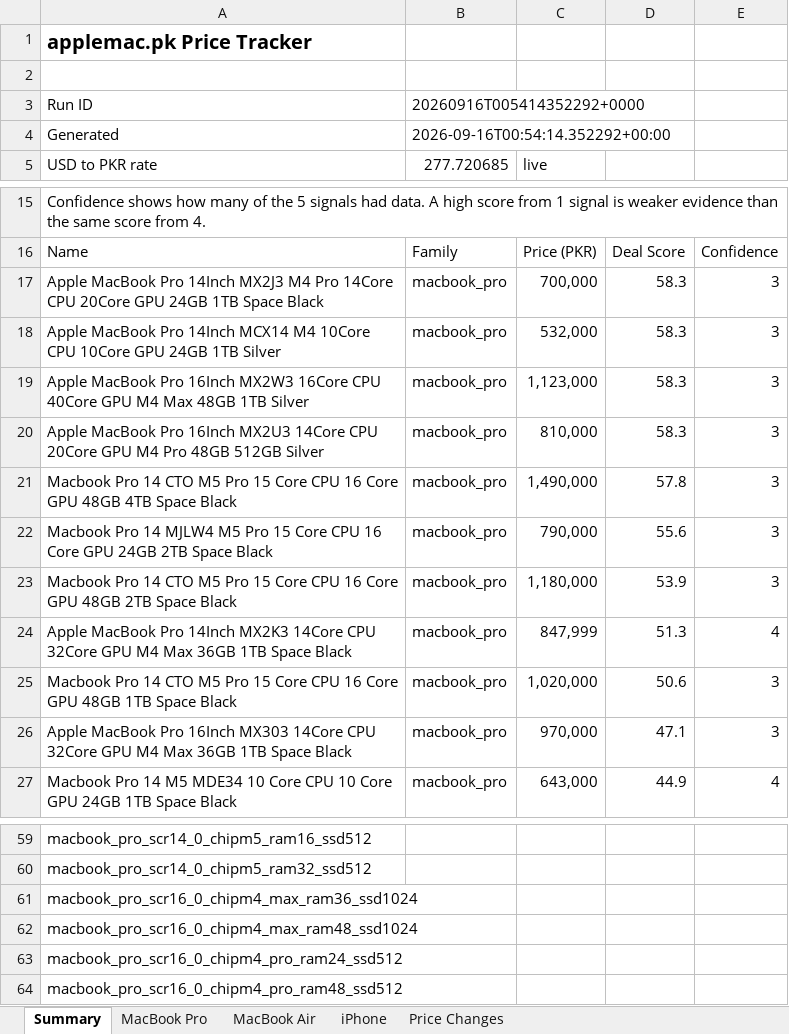
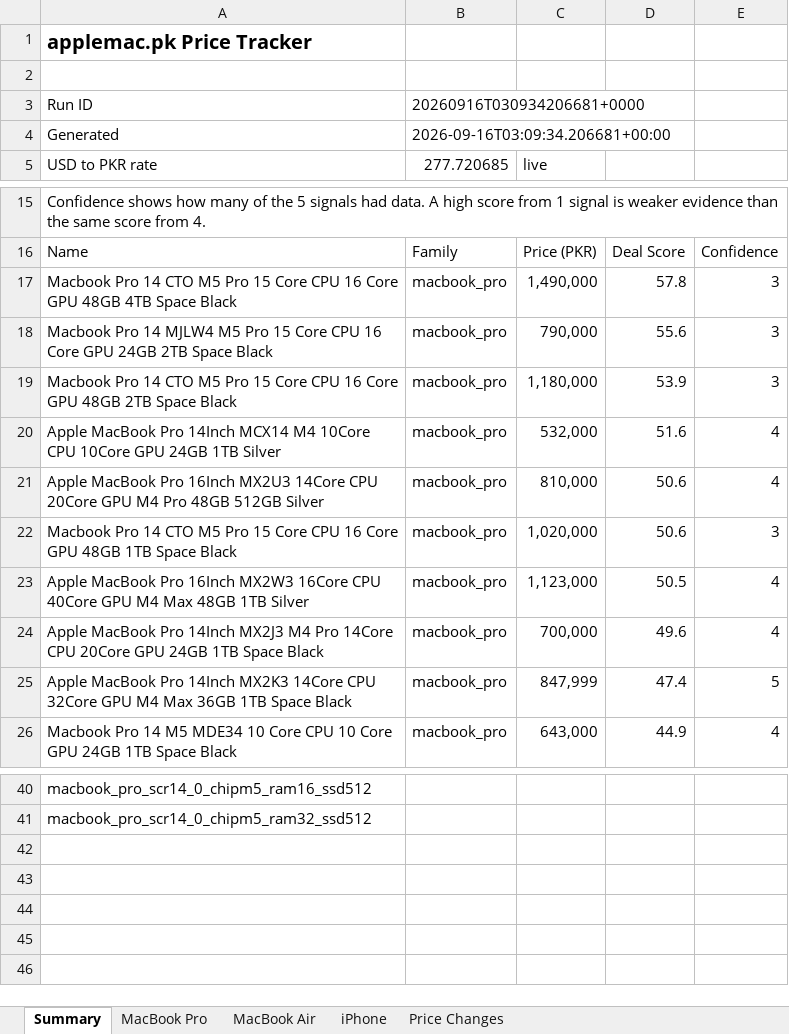
Before and after one commit to MrErrorSan/applemac-pk-tracker, an Excel workbook: web/downloads/applemac-prices.xlsx, sheet Summary, drawn as a sheet; only a part is shown, gaps mark what is left out; values as stored, in another font and other column widths than the file's, no borders; removed rows and columns are numbered as before the commit, all else as after; the diff covers the shown part only; the diff names each change by its address in the sheet, - before the commit and + after, or states it on an @@ line.

Commit message:
data: add 23 Apple MSRPs read from archived apple.com; merge both scrape runs
Apple benchmark coverage goes from 51 of 171 listings to 154. The gaps
were all models Apple no longer sells, so the prices come from Internet
Archive snapshots of Apple's own US buy pages - a direct observation of
apple.com, just not a current one.

Every price was verified twice: once by the agent that found it, then
again by re-fetching the cited snapshot and re-extracting the figure
from the page's own structured data (JSON-LD Product offers, or the
configurator's total with memory and storage shown as selected with an
empty priceDelta). Nothing was derived from a neighbouring config.

Provenance lives in a new _sources block - snapshot URL, date observed,
and a note that the model is no longer sold new. Prices themselves stay
plain integers so benchmark.py is untouched, and the underscore prefix
means load_msrp already ignores the block.

Eight configurations are deliberately left without a price, recorded in
_unavailable so the work is not repeated:

- The two 512GB M5 14-inch keys. Apple sells no 512GB SSD in that
  generation; storage starts at 1TB. The shop lists such machines
  (MDE04, MDE44) but Apple publishes no US price for them.
- The six M5 Pro keys. Apple sells the 14-inch M5 Pro in two core
  tiers at different prices - 15-core/16-core 24GB/1TB is $2499, the
  18-core/20-core of identical memory and storage is $2699 - and
  config_key does not encode core counts, so every one of those keys
  currently holds listings of BOTH tiers. Any single price would be
  wrong for some of the products it was applied to.

Also merges the two scrape runs that had diverged: the CI run at 00:54
and the local run at 02:39. Both trees agreed on all 342 shared rows,
so history.csv was appended to, never rewritten, and the existing rows
were asserted byte-identical before writing.

```diff
--- a/web/downloads/applemac-prices.xlsx (sheet Summary)
+++ b/web/downloads/applemac-prices.xlsx (sheet Summary)
-B3: 20260916T005414352292+0000
+B3: 20260916T030934206681+0000
-B4: 2026-09-16T00:54:14.352292+00:00
+B4: 2026-09-16T03:09:34.206681+00:00
-row 17: Apple MacBook Pro 14Inch MX2J3 M4 Pro 14Core CPU 20Core GPU 24GB 1TB Space Black | macbook_pro | 700,000 | 58.3 | 3
-row 18: Apple MacBook Pro 14Inch MCX14 M4 10Core CPU 10Core GPU 24GB 1TB Silver | macbook_pro | 532,000 | 58.3 | 3
-row 19: Apple MacBook Pro 16Inch MX2W3 16Core CPU 40Core GPU M4 Max 48GB 1TB Silver | macbook_pro | 1,123,000 | 58.3 | 3
-row 20: Apple MacBook Pro 16Inch MX2U3 14Core CPU 20Core GPU M4 Pro 48GB 512GB Silver | macbook_pro | 810,000 | 58.3 | 3
-row 24: Apple MacBook Pro 14Inch MX2K3 14Core CPU 32Core GPU M4 Max 36GB 1TB Space Black | macbook_pro | 847,999 | 51.3 | 4
+row 20: Apple MacBook Pro 14Inch MCX14 M4 10Core CPU 10Core GPU 24GB 1TB Silver | macbook_pro | 532,000 | 51.6 | 4
+row 21: Apple MacBook Pro 16Inch MX2U3 14Core CPU 20Core GPU M4 Pro 48GB 512GB Silver | macbook_pro | 810,000 | 50.6 | 4
-row 26: Apple MacBook Pro 16Inch MX303 14Core CPU 32Core GPU M4 Max 36GB 1TB Space Black | macbook_pro | 970,000 | 47.1 | 3
+row 23: Apple MacBook Pro 16Inch MX2W3 16Core CPU 40Core GPU M4 Max 48GB 1TB Silver | macbook_pro | 1,123,000 | 50.5 | 4
+row 24: Apple MacBook Pro 14Inch MX2J3 M4 Pro 14Core CPU 20Core GPU 24GB 1TB Space Black | macbook_pro | 700,000 | 49.6 | 4
+row 25: Apple MacBook Pro 14Inch MX2K3 14Core CPU 32Core GPU M4 Max 36GB 1TB Space Black | macbook_pro | 847,999 | 47.4 | 5
-row 61: macbook_pro_scr16_0_chipm4_max_ram36_ssd1024
-row 62: macbook_pro_scr16_0_chipm4_max_ram48_ssd1024
-row 63: macbook_pro_scr16_0_chipm4_pro_ram24_ssd512
-row 64: macbook_pro_scr16_0_chipm4_pro_ram48_ssd512
```
Also changed, not shown: 1 added row, 19 removed rows and 1 edited cell elsewhere in this sheet, sheet MacBook Air, sheet MacBook Pro, sheet iPhone, 8 other files.
